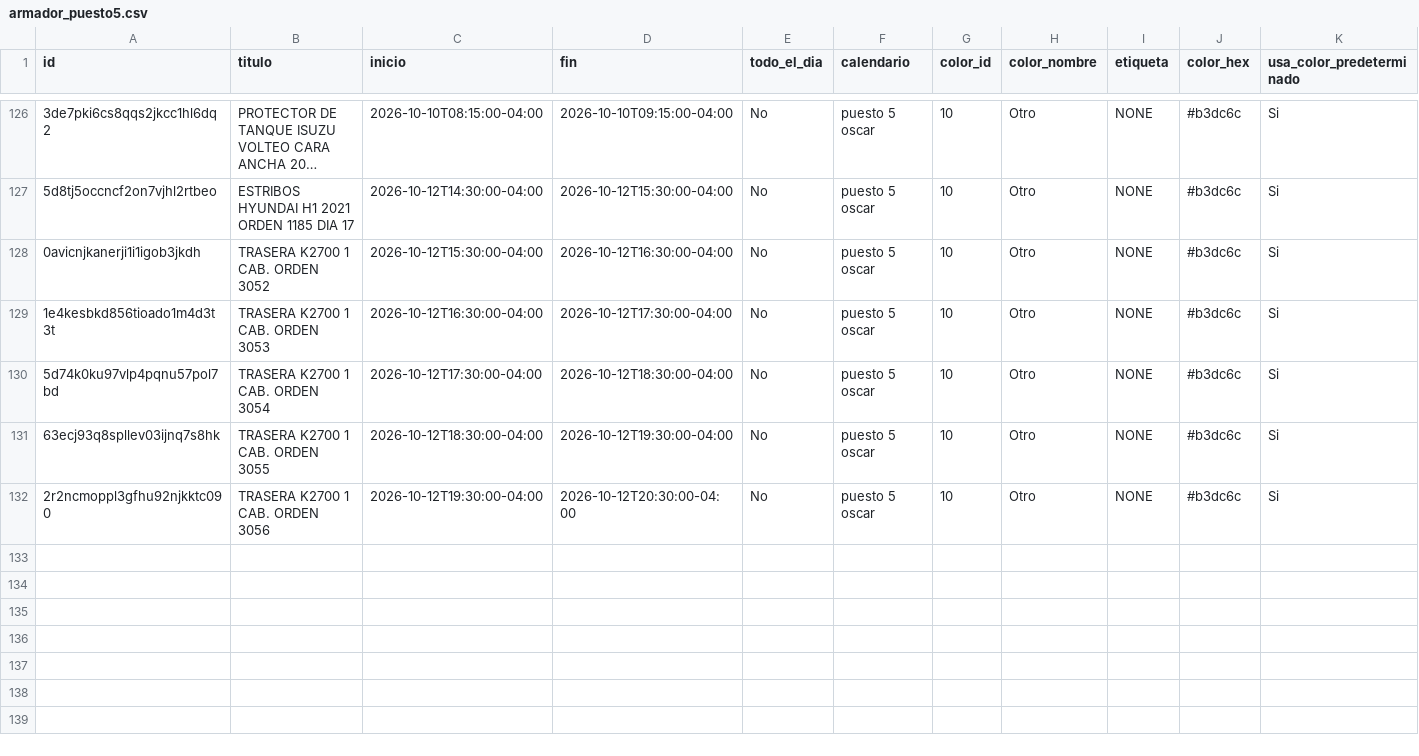
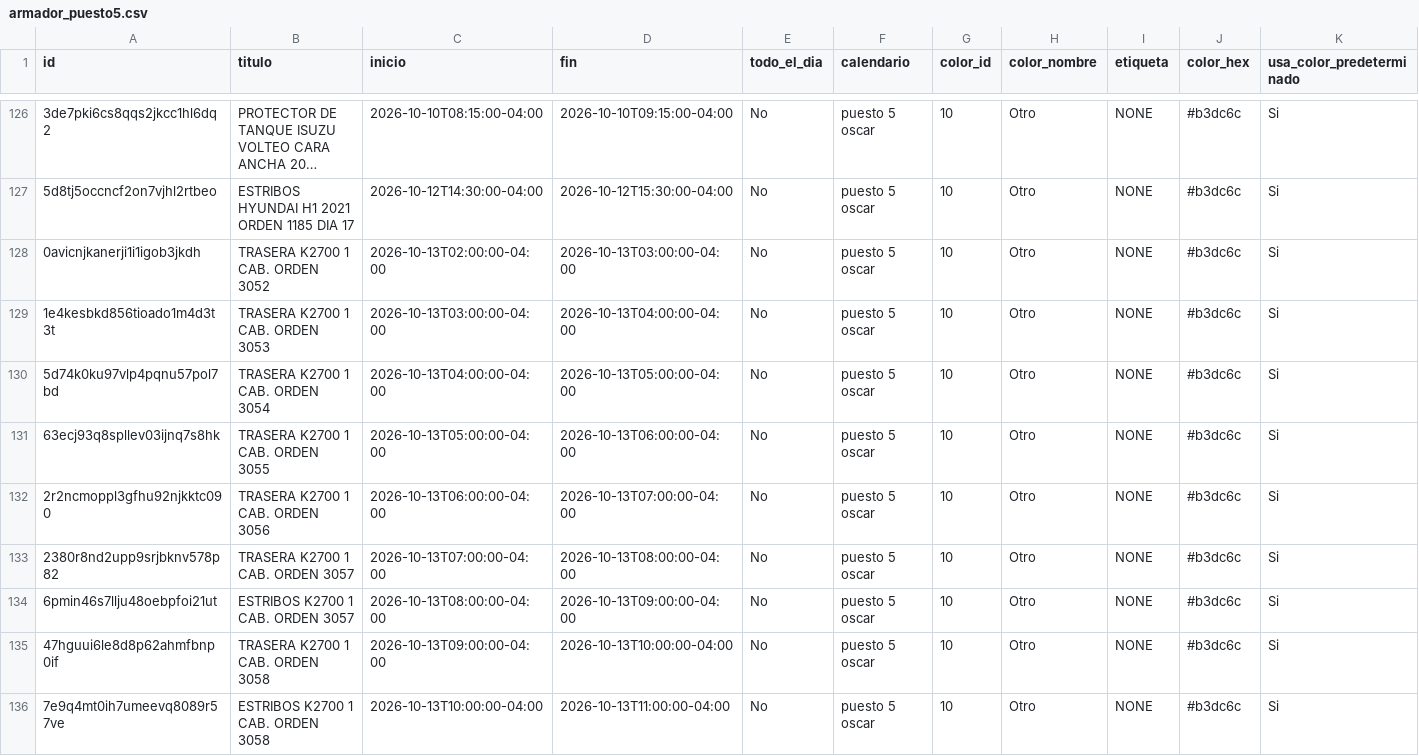
Before and after one commit to Osiris-14/rubio-defensa-ticket, a CSV file: public/data/calendario_armadores/armador_puesto5.csv, drawn as a sheet; only a part is shown, gaps mark what is left out; long unchanged cells end in …; rows hold the shown columns only; the diff names each change by its address in the sheet, - before the commit and + after, or states it on an @@ line.

```diff
--- a/public/data/calendario_armadores/armador_puesto5.csv
+++ b/public/data/calendario_armadores/armador_puesto5.csv
-C128 (inicio): 2026-10-12T15:30:00-04:00
+C128 (inicio): 2026-10-13T02:00:00-04:00
-D128 (fin): 2026-10-12T16:30:00-04:00
+D128 (fin): 2026-10-13T03:00:00-04:00
-C129 (inicio): 2026-10-12T16:30:00-04:00
+C129 (inicio): 2026-10-13T03:00:00-04:00
-D129 (fin): 2026-10-12T17:30:00-04:00
+D129 (fin): 2026-10-13T04:00:00-04:00
-C130 (inicio): 2026-10-12T17:30:00-04:00
+C130 (inicio): 2026-10-13T04:00:00-04:00
-D130 (fin): 2026-10-12T18:30:00-04:00
+D130 (fin): 2026-10-13T05:00:00-04:00
-C131 (inicio): 2026-10-12T18:30:00-04:00
+C131 (inicio): 2026-10-13T05:00:00-04:00
-D131 (fin): 2026-10-12T19:30:00-04:00
+D131 (fin): 2026-10-13T06:00:00-04:00
-C132 (inicio): 2026-10-12T19:30:00-04:00
+C132 (inicio): 2026-10-13T06:00:00-04:00
-D132 (fin): 2026-10-12T20:30:00-04:00
+D132 (fin): 2026-10-13T07:00:00-04:00
+row 133: 2380r8nd2upp9srjbknv578p82 | TRASERA K2700 1 CAB. ORDEN 3057 | 2026-10-13T07:00:00-04:00 | 2026-10-13T08:00:00-04:00 | No | puesto 5 oscar | 10 | Otro | NONE | #b3dc6c | Si
+row 134: 6pmin46s7llju48oebpfoi21ut | ESTRIBOS K2700 1 CAB. ORDEN 3057 | 2026-10-13T08:00:00-04:00 | 2026-10-13T09:00:00-04:00 | No | puesto 5 oscar | 10 | Otro | NONE | #b3dc6c | Si
+row 135: 47hguui6le8d8p62ahmfbnp0if | TRASERA K2700 1 CAB. ORDEN 3058 | 2026-10-13T09:00:00-04:00 | 2026-10-13T10:00:00-04:00 | No | puesto 5 oscar | 10 | Otro | NONE | #b3dc6c | Si
+row 136: 7e9q4mt0ih7umeevq8089r57ve | ESTRIBOS K2700 1 CAB. ORDEN 3058 | 2026-10-13T10:00:00-04:00 | 2026-10-13T11:00:00-04:00 | No | puesto 5 oscar | 10 | Otro | NONE | #b3dc6c | Si
```
Also changed, not shown: public/data/calendario_armadores/armador_p13_deivi.csv, public/data/calendario_armadores/armador_puesto2.csv.
